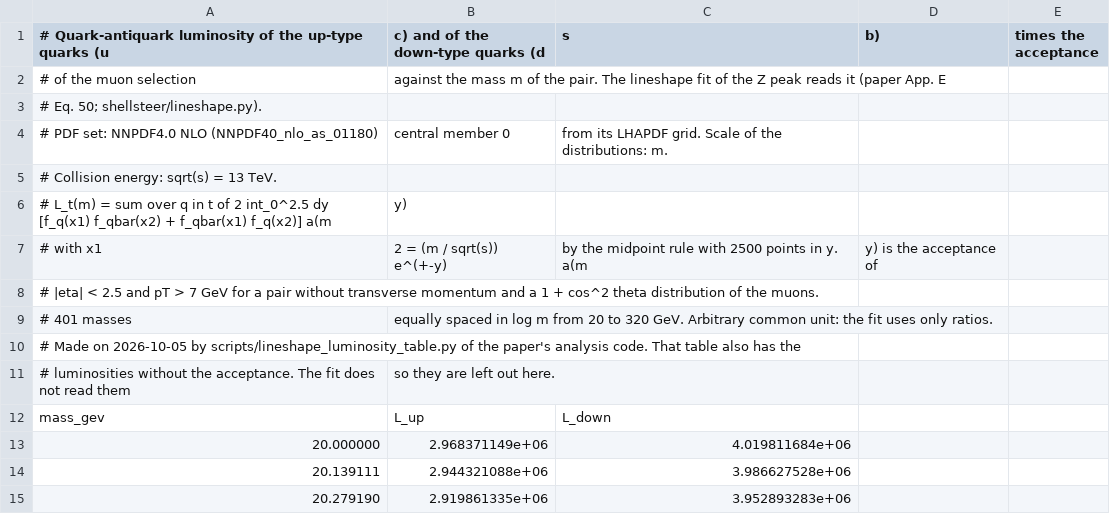
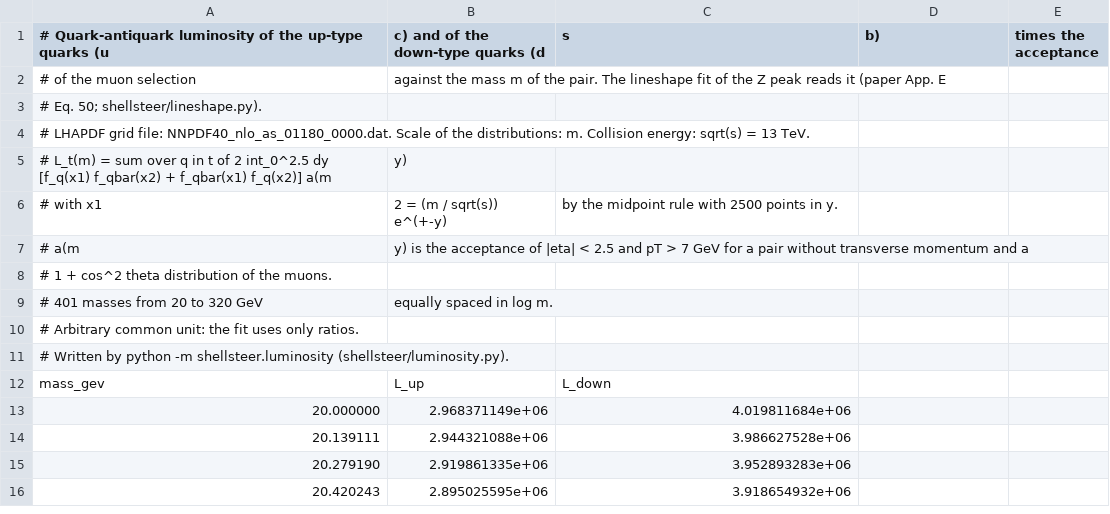
Before and after one commit to kurquia/shellsteer, a CSV file: src/shellsteer/data/luminosity_nnpdf40_13tev.csv, drawn as a sheet; only a part is shown; the shorter side is filled out with more unchanged rows.

```diff
--- a/src/shellsteer/data/luminosity_nnpdf40_13tev.csv
+++ b/src/shellsteer/data/luminosity_nnpdf40_13tev.csv
@@ -3,10 +3,10 @@
 # Eq. 50; shellsteer/lineshape.py).
-# PDF set: NNPDF4.0 NLO (NNPDF40_nlo_as_01180), central member 0, from its LHAPDF grid. Scale of the distributions: m.
-# Collision energy: sqrt(s) = 13 TeV.
+# LHAPDF grid file: NNPDF40_nlo_as_01180_0000.dat. Scale of the distributions: m. Collision energy: sqrt(s) = 13 TeV.
 # L_t(m) = sum over q in t of 2 int_0^2.5 dy [f_q(x1) f_qbar(x2) + f_qbar(x1) f_q(x2)] a(m, y),
-# with x1,2 = (m / sqrt(s)) e^(+-y), by the midpoint rule with 2500 points in y. a(m, y) is the acceptance of
-# |eta| < 2.5 and pT > 7 GeV for a pair without transverse momentum and a 1 + cos^2 theta distribution of the muons.
-# 401 masses, equally spaced in log m from 20 to 320 GeV. Arbitrary common unit: the fit uses only ratios.
-# Made on 2026-10-05 by scripts/lineshape_luminosity_table.py of the paper's analysis code. That table also has the
-# luminosities without the acceptance. The fit does not read them, so they are left out here.
+# with x1,2 = (m / sqrt(s)) e^(+-y), by the midpoint rule with 2500 points in y.
+# a(m, y) is the acceptance of |eta| < 2.5 and pT > 7 GeV for a pair without transverse momentum and a
+# 1 + cos^2 theta distribution of the muons.
+# 401 masses from 20 to 320 GeV, equally spaced in log m.
+# Arbitrary common unit: the fit uses only ratios.
+# Written by python -m shellsteer.luminosity (shellsteer/luminosity.py).
 mass_gev,L_up,L_down
```
Also changed, not shown: 4 other files.
